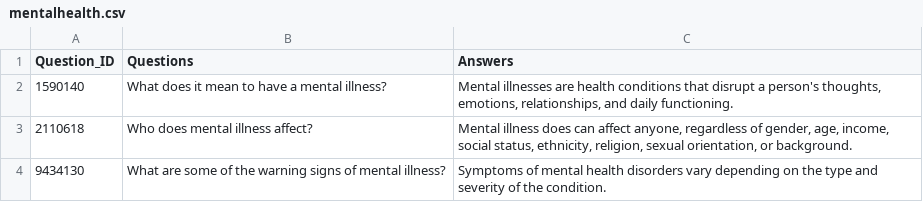
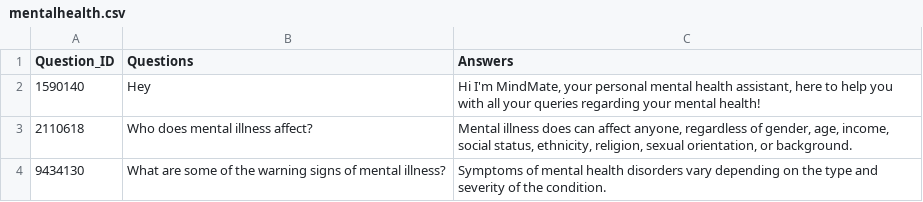
Before and after one commit to rishi2802/mind-mate, a CSV file: mentalhealth.csv, drawn as a sheet; only a part is shown; the diff covers the shown part only.

```diff
--- a/mentalhealth.csv
+++ b/mentalhealth.csv
@@ -1,3 +1,3 @@
 Question_ID,Questions,Answers
-1590140,What does it mean to have a mental illness?,"Mental illnesses are health conditions that disrupt a person's thoughts, emotions, relationships, and daily functioning."
+1590140,Hey,"Hi I'm MindMate, your personal mental health assistant, here to help you with all your queries regarding your mental health!"
 2110618,Who does mental illness affect?,"Mental illness does can affect anyone, regardless of gender, age, income, social status, ethnicity, religion, sexual orientation, or background."
```
Also changed, not shown: 2 added rows, 1 removed row and 75 edited cells elsewhere in this file, 1 other file.
